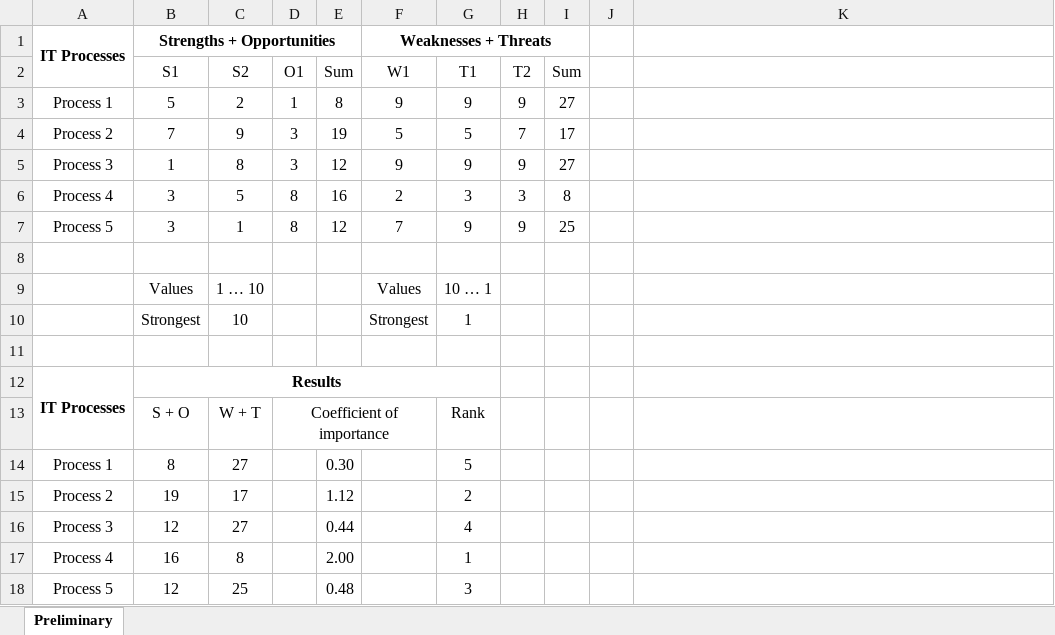
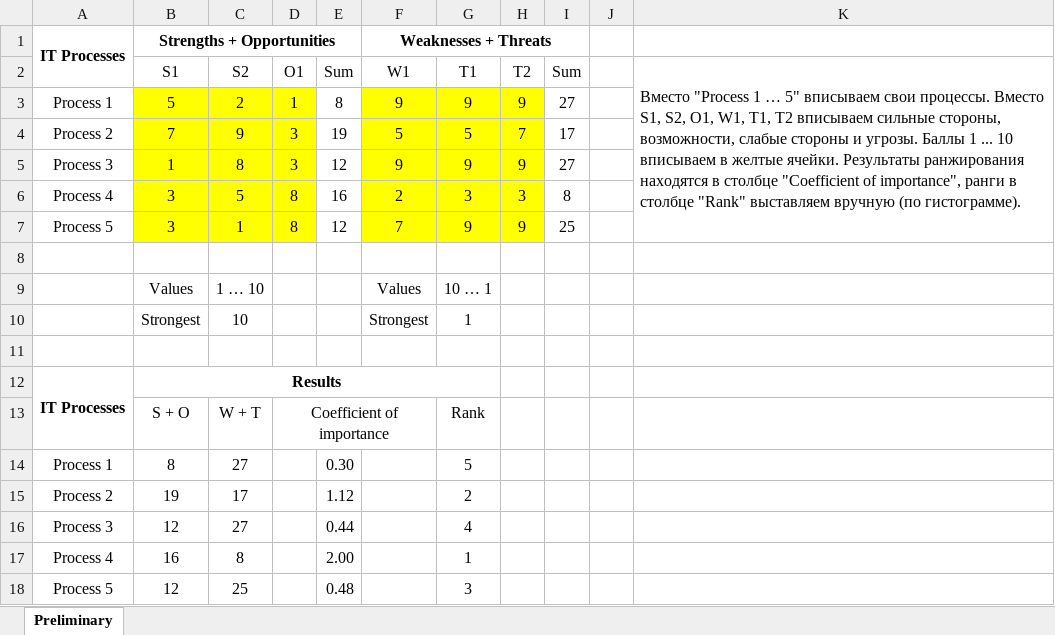
Before and after one commit to andrei1293/it-infrastructure, an Excel workbook: process_models/ITIL Processes SWOT.xlsx, sheet Preliminary, drawn as a sheet; values as stored, in another font and other column widths than the file's, no borders; charts and pictures not drawn; the diff names each change by its address in the sheet, - before the commit and + after, or states it on an @@ line.

Commit message:
Add some details.

```diff
--- a/process_models/ITIL Processes SWOT.xlsx (sheet Preliminary)
+++ b/process_models/ITIL Processes SWOT.xlsx (sheet Preliminary)
-K2: (empty)
+K2: Вместо "Process 1 … 5" вписываем свои процессы. Вместо S1, S2, O1, W1, T1, T2 вписываем сильные стороны, возможности, слабые стороны и угрозы. Баллы 1 ... 10 вписываем в желтые ячейки. Результаты ранжирования находятся в столбце "Coefficient of importance", ранги в столбце "Rank" выставляем вручную (по гистограмме).
+K2:K7 merged
-B3:D7 fill: none
+B3:D7 fill: #FFFF00
-F3:H7 fill: none
+F3:H7 fill: #FFFF00
```
Also changed, not shown: charts or pictures.
